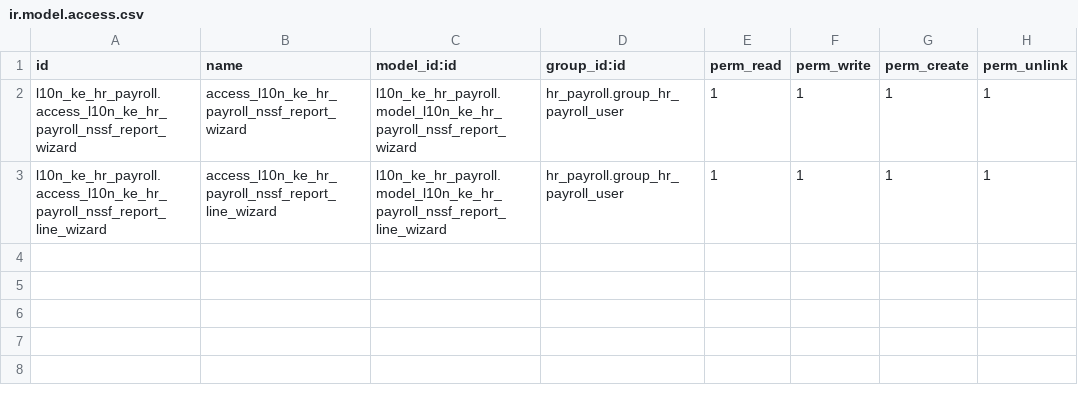
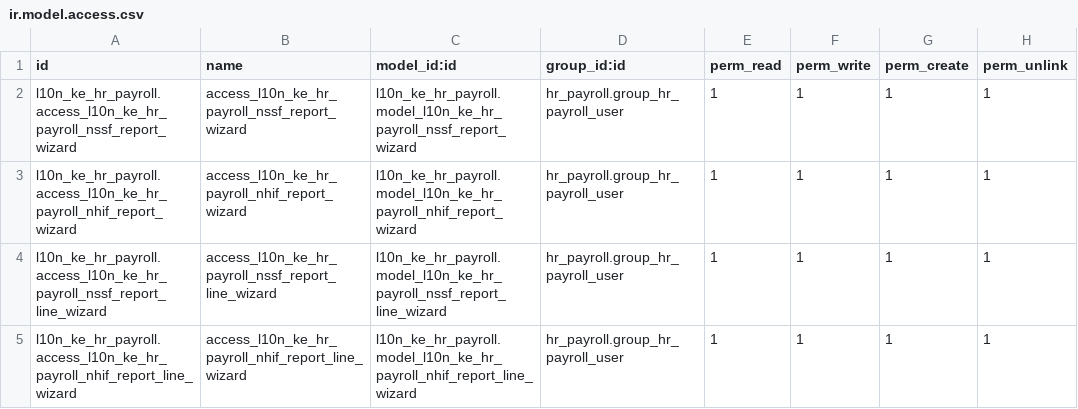
Before and after one commit to Raniani-lab/enterpriise, a CSV file: l10n_ke_hr_payroll/security/ir.model.access.csv, drawn as a sheet.

Commit message:
[IMP] l10n_ke_hr_payroll: NHIF Report
This commit adds a wizard to generate NHIF report for employees.
The purpose of this feature is to generate a NHIF report for Kenyan
payroll based on a reference year + month. The report is generated
in XLSX format.

task-3516754

closes odoo/enterprise#48161

Signed-off-by: Sofie Gvaladze (sgv) <sgv@odoo.com>

```diff
--- a/l10n_ke_hr_payroll/security/ir.model.access.csv
+++ b/l10n_ke_hr_payroll/security/ir.model.access.csv
@@ -2,2 +2,4 @@ id,name,model_id:id,group_id:id,perm_read,perm_write,perm_create,perm_unlink
 l10n_ke_hr_payroll.access_l10n_ke_hr_payroll_nssf_report_wizard,access_l10n_ke_hr_payroll_nssf_report_wizard,l10n_ke_hr_payroll.model_l10n_ke_hr_payroll_nssf_report_wizard,hr_payroll.group_hr_payroll_user,1,1,1,1
+l10n_ke_hr_payroll.access_l10n_ke_hr_payroll_nhif_report_wizard,access_l10n_ke_hr_payroll_nhif_report_wizard,l10n_ke_hr_payroll.model_l10n_ke_hr_payroll_nhif_report_wizard,hr_payroll.group_hr_payroll_user,1,1,1,1
 l10n_ke_hr_payroll.access_l10n_ke_hr_payroll_nssf_report_line_wizard,access_l10n_ke_hr_payroll_nssf_report_line_wizard,l10n_ke_hr_payroll.model_l10n_ke_hr_payroll_nssf_report_line_wizard,hr_payroll.group_hr_payroll_user,1,1,1,1
+l10n_ke_hr_payroll.access_l10n_ke_hr_payroll_nhif_report_line_wizard,access_l10n_ke_hr_payroll_nhif_report_line_wizard,l10n_ke_hr_payroll.model_l10n_ke_hr_payroll_nhif_report_line_wizard,hr_payroll.group_hr_payroll_user,1,1,1,1
```
Also changed, not shown: 10 other files.
